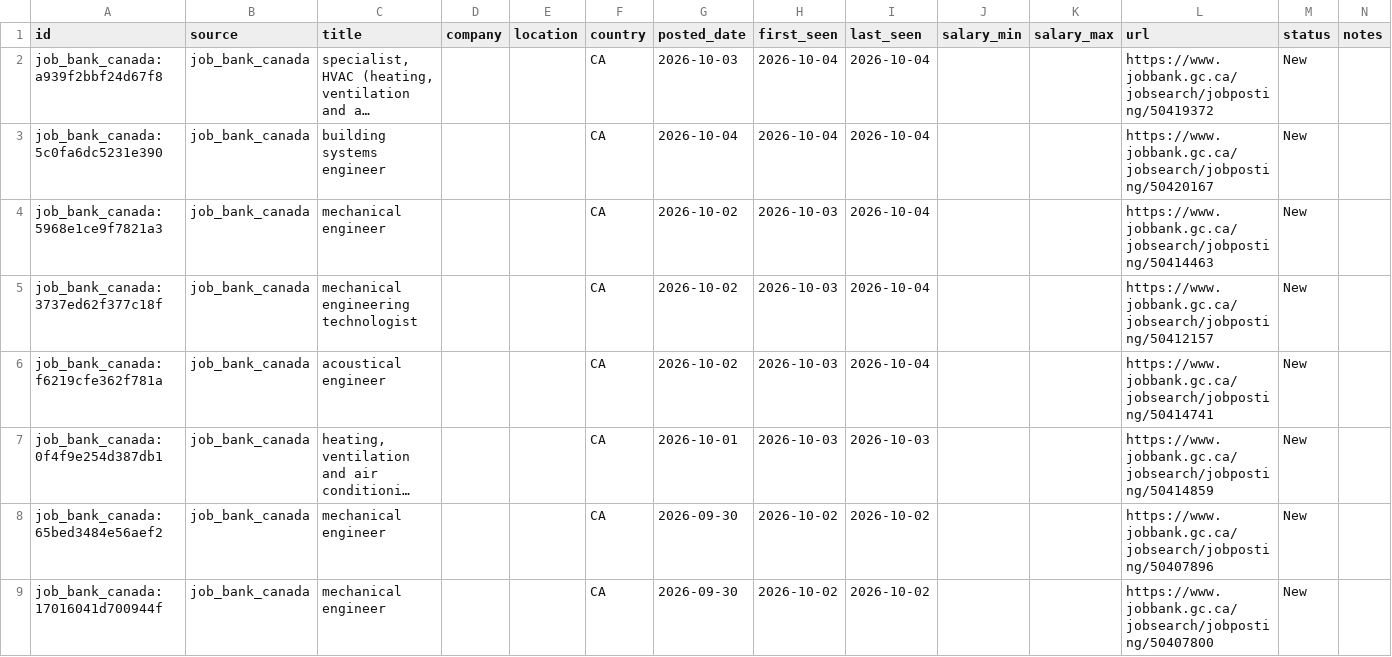
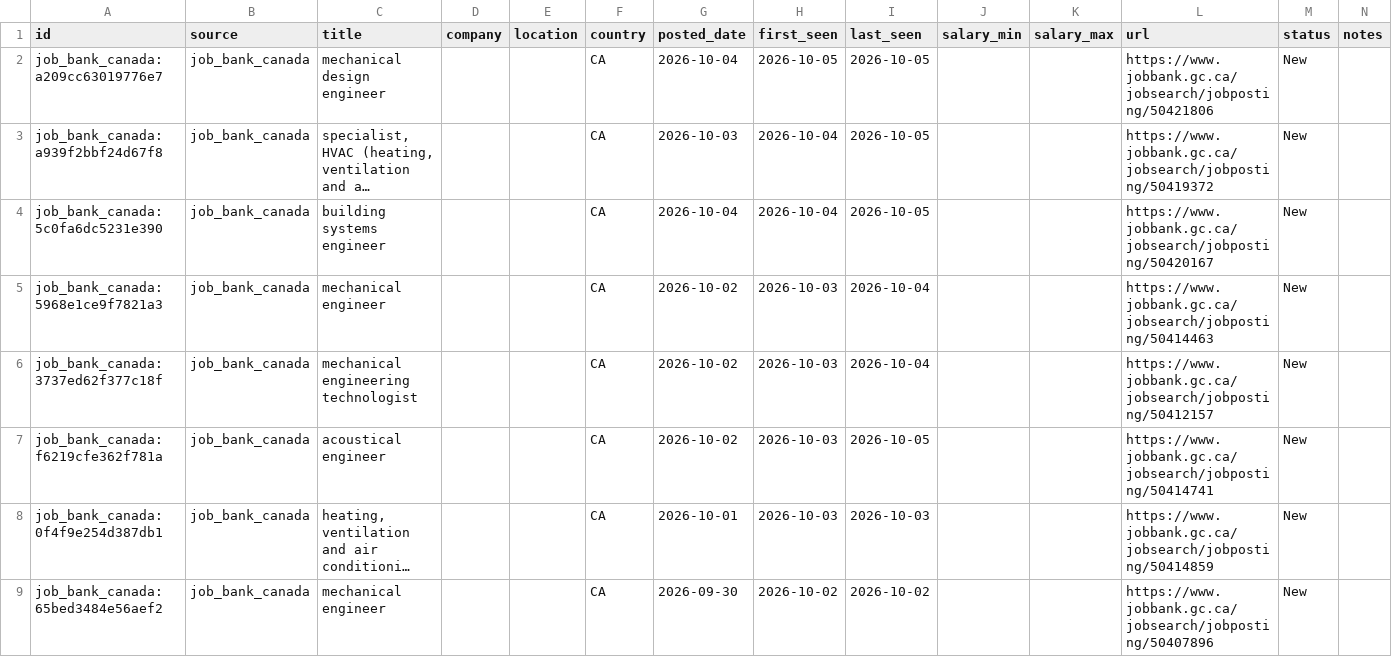
Before and after one commit to kprana976/Claude-resume, a CSV file: docs/listings.csv, drawn as a sheet; only a part is shown; the shorter side is filled out with more unchanged rows; long unchanged cells end in …; addresses are those after the commit; the diff names each change by its address in the sheet, - before the commit and + after, or states it on an @@ line.

```diff
--- a/docs/listings.csv
+++ b/docs/listings.csv
+row 2: job_bank_canada:a209cc63019776e7 | job_bank_canada | mechanical design engineer |  |  | CA | 2026-10-04 | 2026-10-05 | 2026-10-05 |  |  | https://www.jobbank.gc.ca/jobsearch/jobposting/50421806 | New
-I3:I4 (last_seen): 2026-10-04
+I3:I4 (last_seen): 2026-10-05
-I7 (last_seen): 2026-10-04
+I7 (last_seen): 2026-10-05
```
Also changed, not shown: 1 other file.
